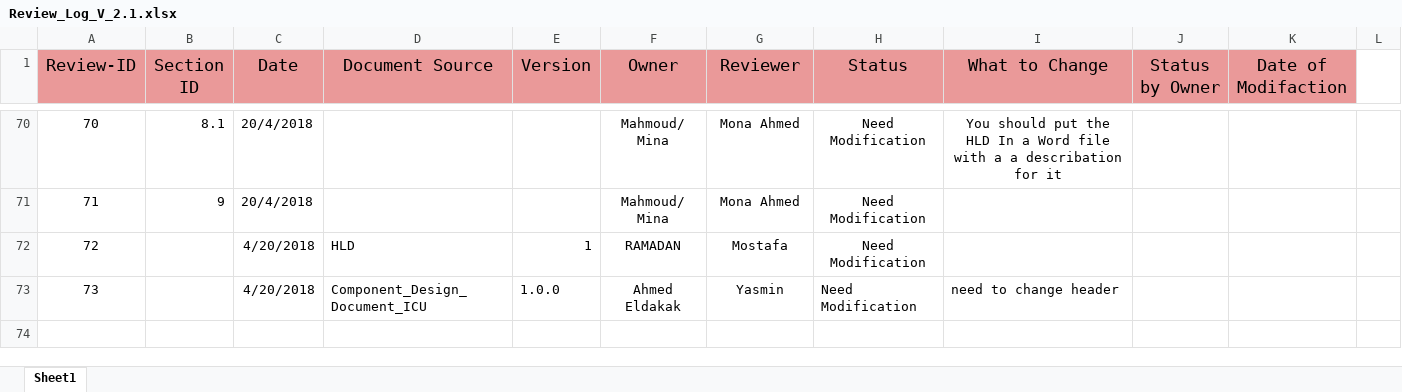
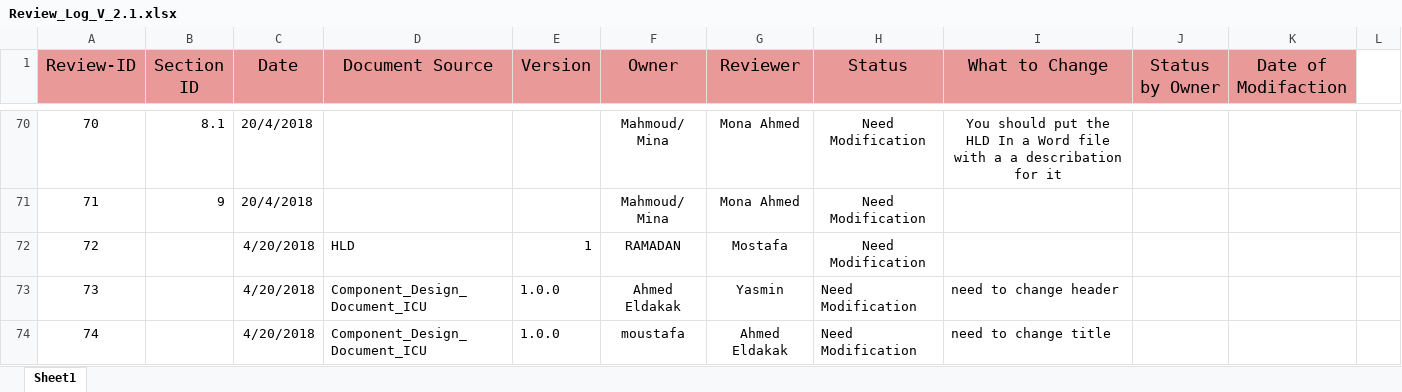
Before and after one commit to DigitalDistanceMeasurement/DDM, an Excel workbook: Documents/Second_Week/Review_Log_V_2.1.xlsx, sheet Sheet1, drawn as a sheet; only a part is shown, gaps mark what is left out; values as stored, in another font and other column widths than the file's, no borders; the diff names each change by its address in the sheet, - before the commit and + after, or states it on an @@ line.

Commit message:
review on CDD_os , owner : mustafa

```diff
--- a/Documents/Second_Week/Review_Log_V_2.1.xlsx (sheet Sheet1)
+++ b/Documents/Second_Week/Review_Log_V_2.1.xlsx (sheet Sheet1)
+row 74: 74 |  | 4/20/2018 | Component_Design_Document_ICU | 1.0.0 | moustafa | Ahmed Eldakak | Need Modification | need to change title
```
